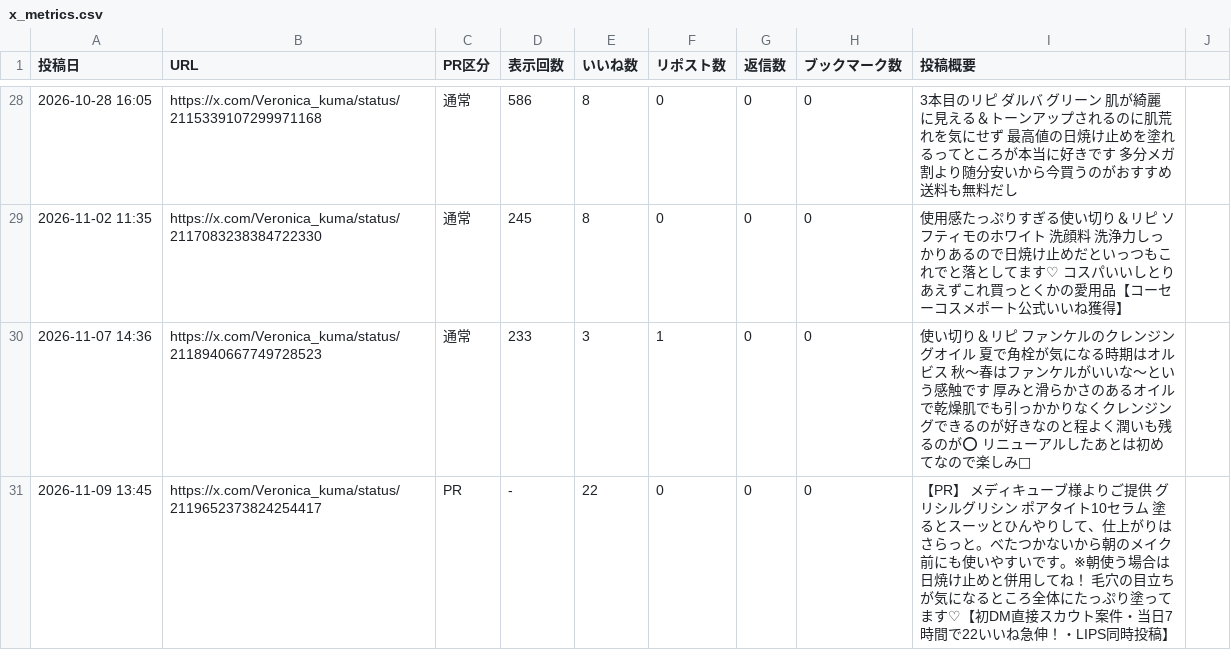
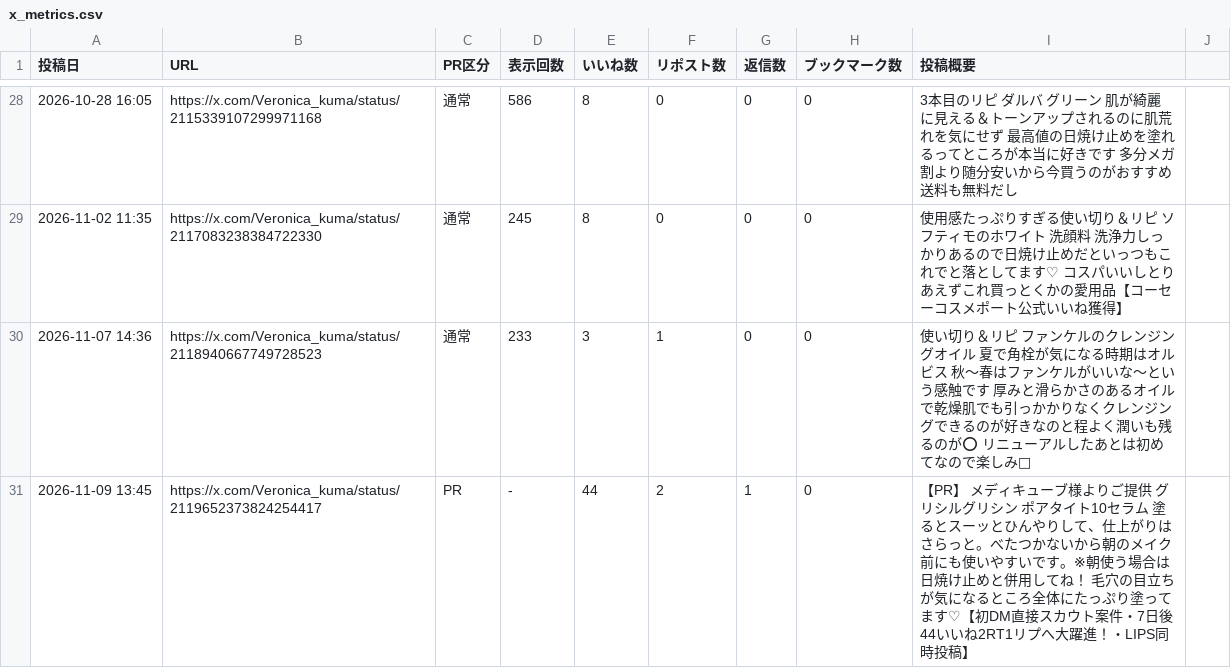
Before and after one commit to Riokkuma/veronica-growth-project, a CSV file: data/x_metrics.csv, drawn as a sheet; only a part is shown, gaps mark what is left out; the diff names each change by its address in the sheet, - before the commit and + after, or states it on an @@ line.

```diff
--- a/data/x_metrics.csv
+++ b/data/x_metrics.csv
-E31 (いいね数): 22
+E31 (いいね数): 44
-F31 (リポスト数): 0
+F31 (リポスト数): 2
-G31 (返信数): 0
+G31 (返信数): 1
-I31 (投稿概要): …ト案件・当日7時間で22いいね急伸！・LIPS同…
+I31 (投稿概要): …ト案件・7日後44いいね2RT1リプへ大躍進！・LIPS同…
```
Also changed, not shown: data/sns_metrics.csv, 1 other file.
